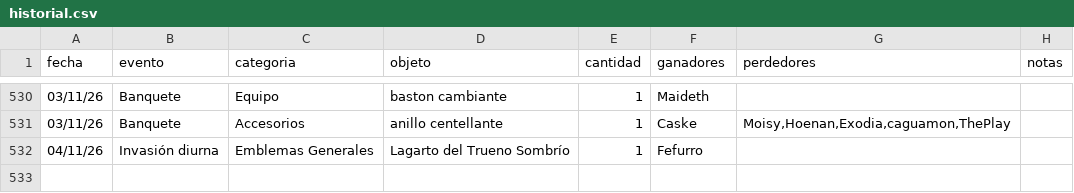
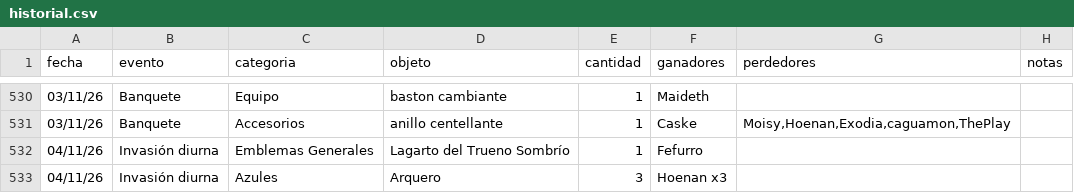
Before and after one commit to apostholz/Bot-Subastas-Prueba-, a CSV file: historial.csv, drawn as a sheet; only a part is shown, gaps mark what is left out.

Commit message:
Sync historial.csv desde bot (2026-11-04 16:34)

```diff
--- a/historial.csv
+++ b/historial.csv
@@ -532 +532,2 @@ fecha,evento,categoria,objeto,cantidad,ganadores,perdedores,notas
 04/11/26,Invasión diurna,Emblemas Generales,"Lagarto del Trueno Sombrío",1,"Fefurro","",""
+04/11/26,Invasión diurna,Azules,"Arquero",3,"Hoenan x3","",""
```
